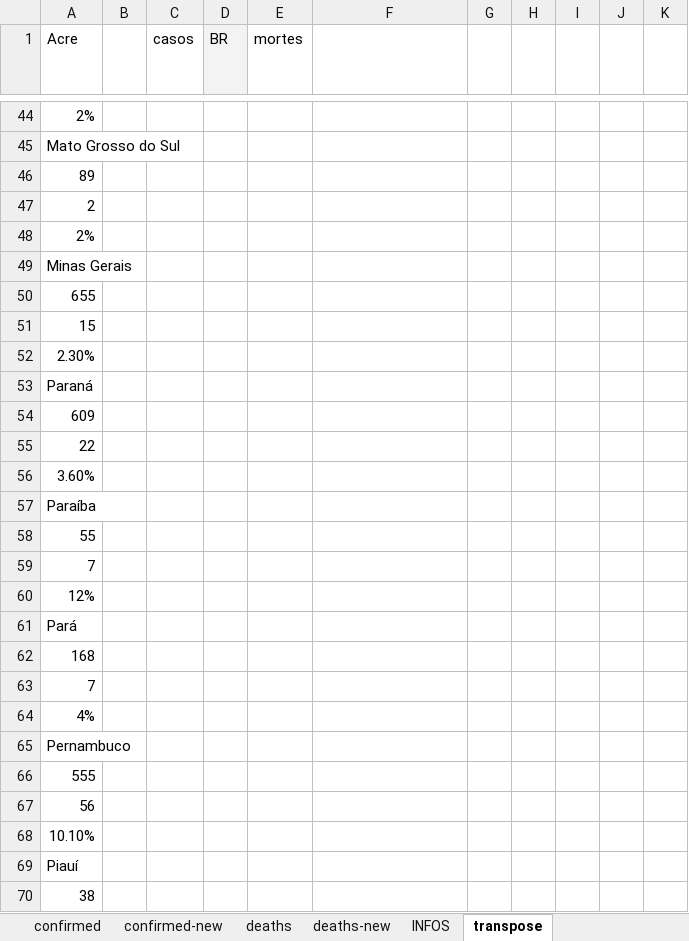
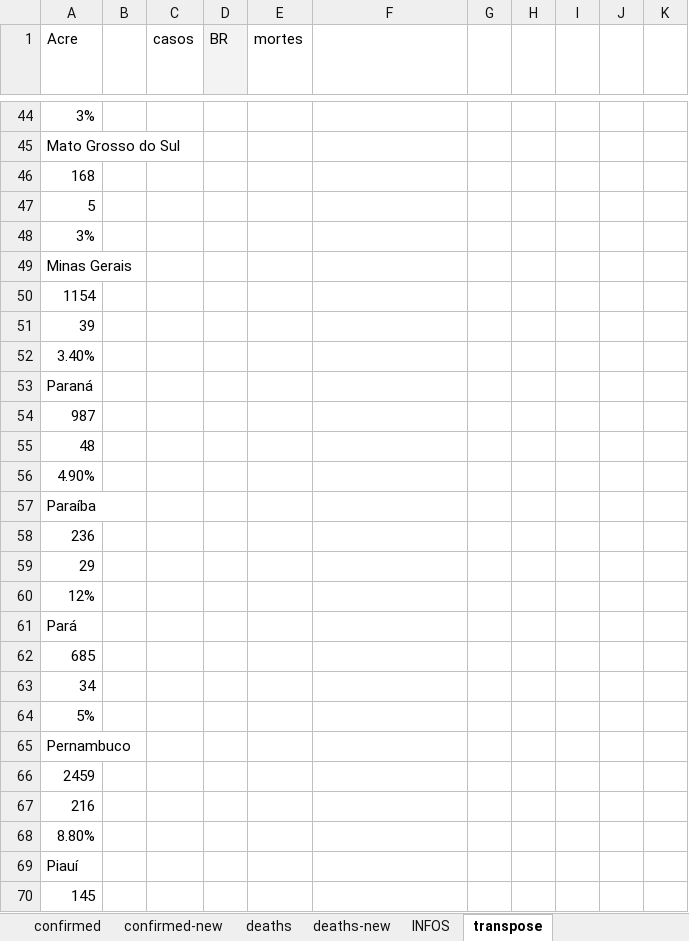
Before and after one commit to andre-salvati/covid-19, an Excel workbook: data/ministry_of_wealthy.xlsx, sheet transpose, drawn as a sheet; only a part is shown, gaps mark what is left out; values as stored, in another font and other column widths than the file's, no borders; charts and pictures and conditional formats not drawn; the diff covers the shown part only; the diff names each change by its address in the sheet, - before the commit and + after, or states it on an @@ line.

```diff
--- a/data/ministry_of_wealthy.xlsx (sheet transpose)
+++ b/data/ministry_of_wealthy.xlsx (sheet transpose)
-A44 (Acre): 2%
+A44 (Acre): 3%
-A46 (Acre): 89
+A46 (Acre): 168
-A47 (Acre): 2
+A47 (Acre): 5
-A48 (Acre): 2%
+A48 (Acre): 3%
-A50 (Acre): 655
+A50 (Acre): 1154
-A51 (Acre): 15
+A51 (Acre): 39
-A52 (Acre): 2.30%
+A52 (Acre): 3.40%
-A54 (Acre): 609
+A54 (Acre): 987
-A55 (Acre): 22
+A55 (Acre): 48
-A56 (Acre): 3.60%
+A56 (Acre): 4.90%
-A58 (Acre): 55
+A58 (Acre): 236
-A59 (Acre): 7
+A59 (Acre): 29
-A62 (Acre): 168
+A62 (Acre): 685
-A63 (Acre): 7
+A63 (Acre): 34
-A64 (Acre): 4%
+A64 (Acre): 5%
-A66 (Acre): 555
+A66 (Acre): 2459
-A67 (Acre): 56
+A67 (Acre): 216
-A68 (Acre): 10.10%
+A68 (Acre): 8.80%
-A70 (Acre): 38
+A70 (Acre): 145
```
Also changed, not shown: 34 added rows, 34 removed rows, 4 moved rows and 42 edited cells elsewhere in this sheet, sheet confirmed, sheet deaths, sheet deaths-new, sheet confirmed-new, charts or pictures, 15 other files.
